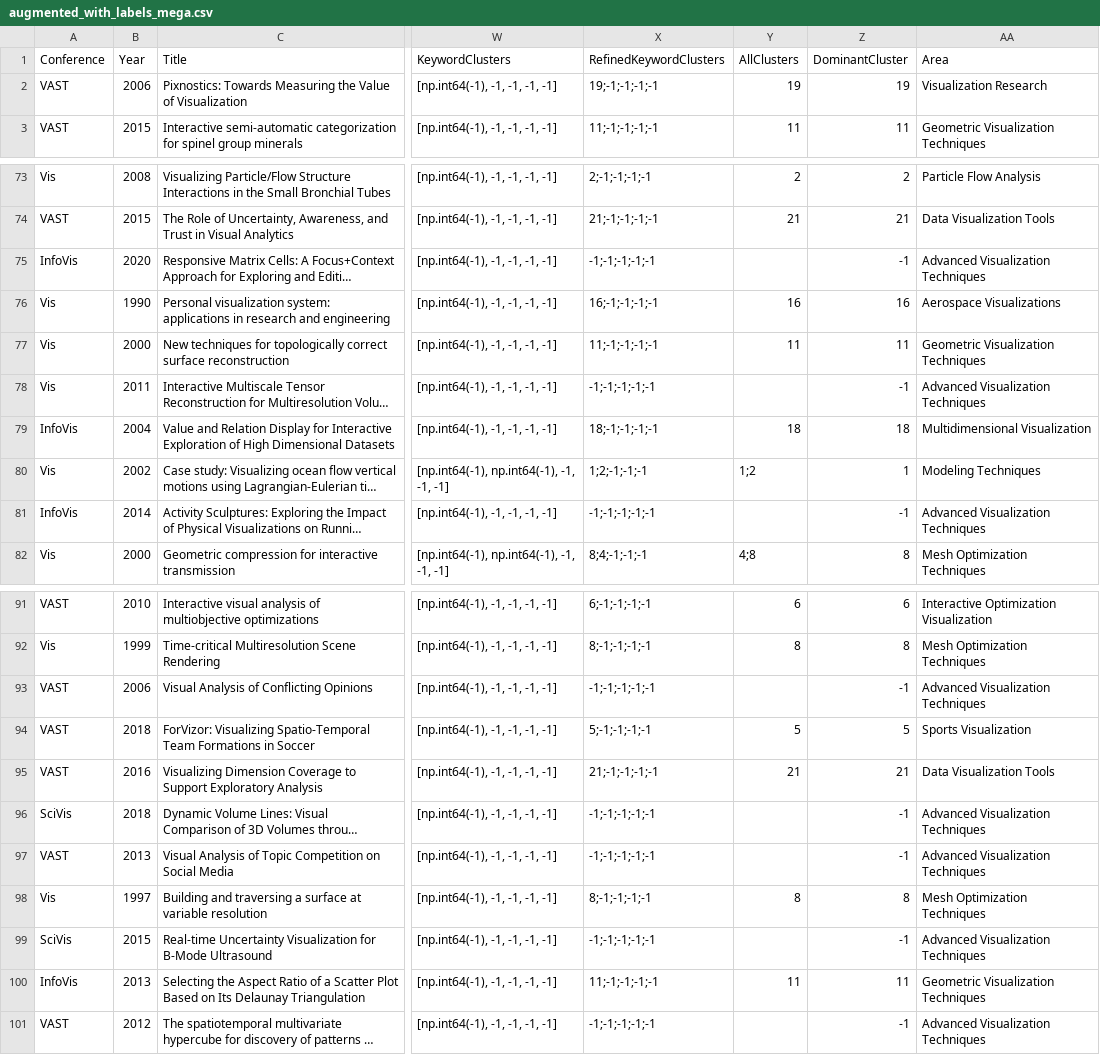
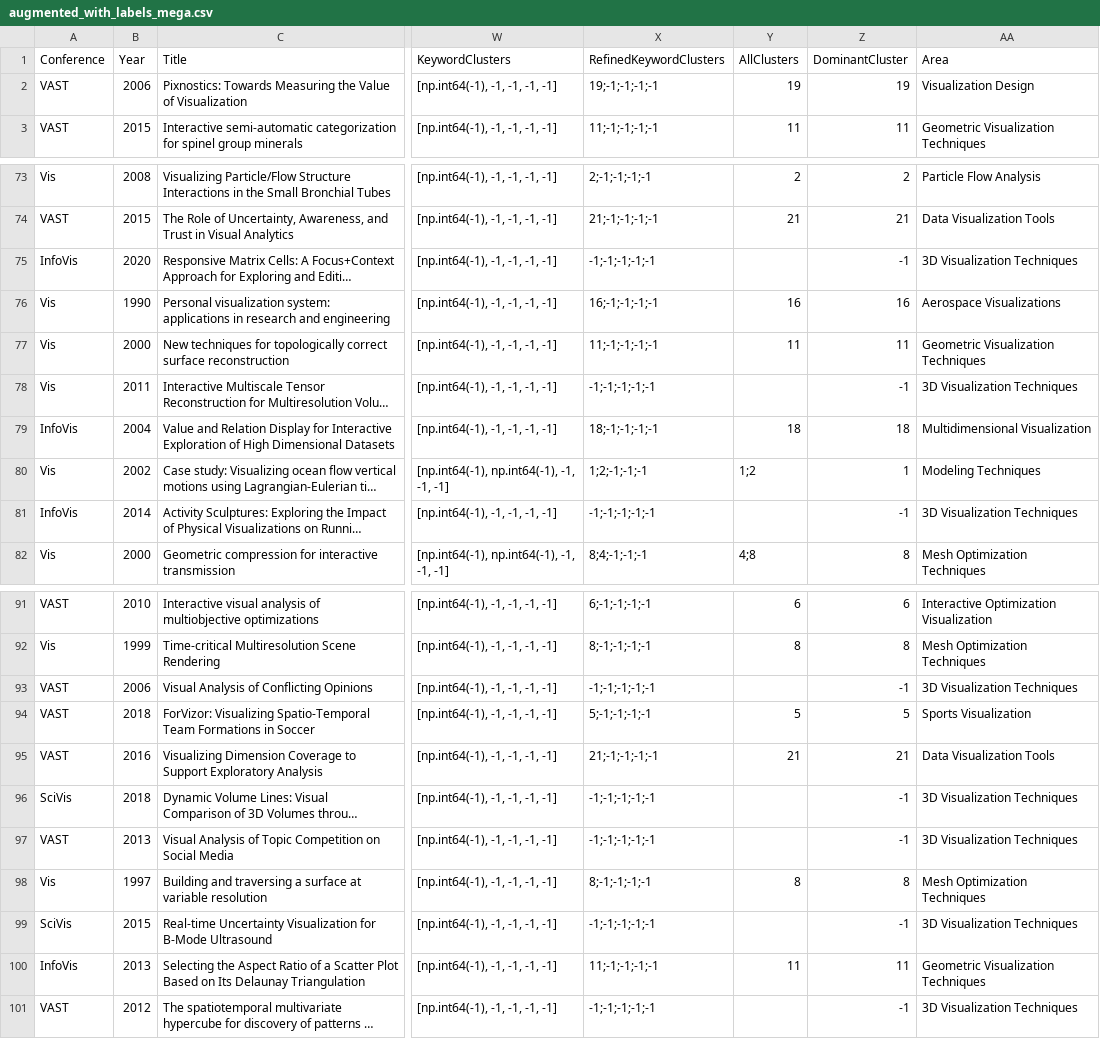
Before and after one commit to aamirzainab/DatasetHosting, a CSV file: augmented_with_labels_mega.csv, drawn as a sheet; only a part is shown, gaps mark what is left out; long unchanged cells end in …; the diff covers the shown part only; the diff names each change by its address in the sheet, - before the commit and + after, or states it on an @@ line.

```diff
--- a/augmented_with_labels_mega.csv
+++ b/augmented_with_labels_mega.csv
-AA2 (Area): Visualization Research
+AA2 (Area): Visualization Design
-AA75 (Area): Advanced Visualization Techniques
+AA75 (Area): 3D Visualization Techniques
-AA78 (Area): Advanced Visualization Techniques
+AA78 (Area): 3D Visualization Techniques
-AA81 (Area): Advanced Visualization Techniques
+AA81 (Area): 3D Visualization Techniques
-AA93 (Area): Advanced Visualization Techniques
+AA93 (Area): 3D Visualization Techniques
-AA96:AA97 (Area): Advanced Visualization Techniques
+AA96:AA97 (Area): 3D Visualization Techniques
-AA99 (Area): Advanced Visualization Techniques
+AA99 (Area): 3D Visualization Techniques
-AA101 (Area): Advanced Visualization Techniques
+AA101 (Area): 3D Visualization Techniques
```
Also changed, not shown: 29 edited cells elsewhere in this file.
